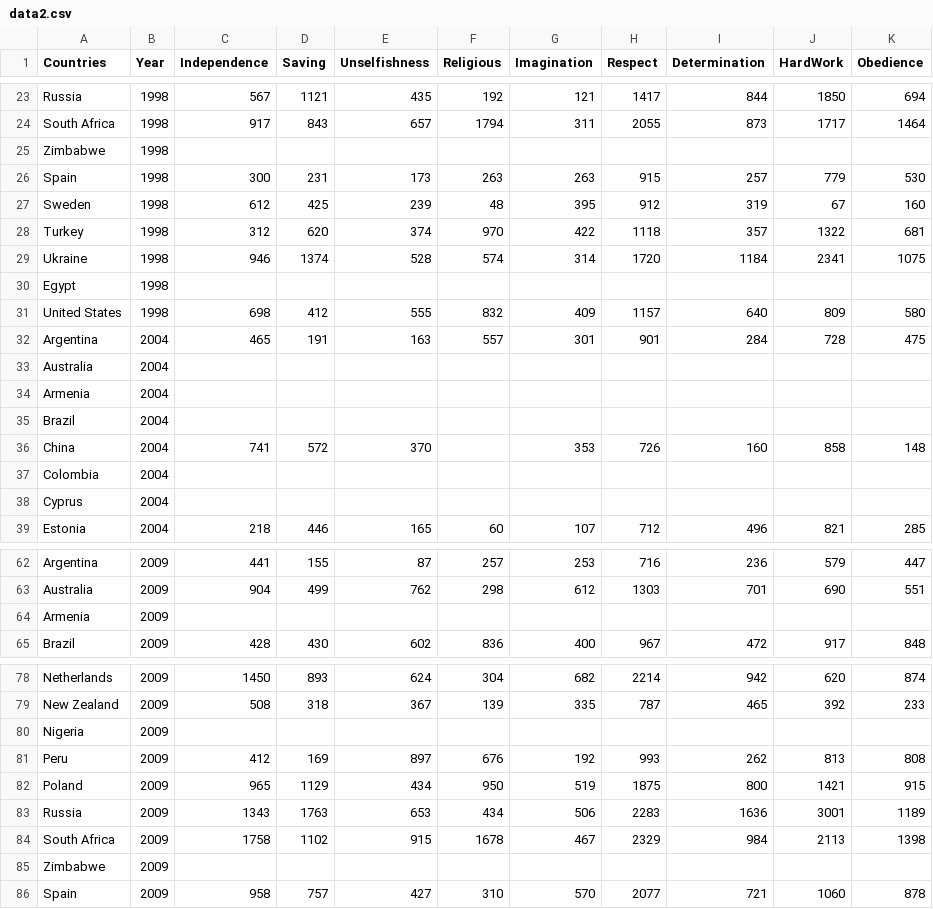
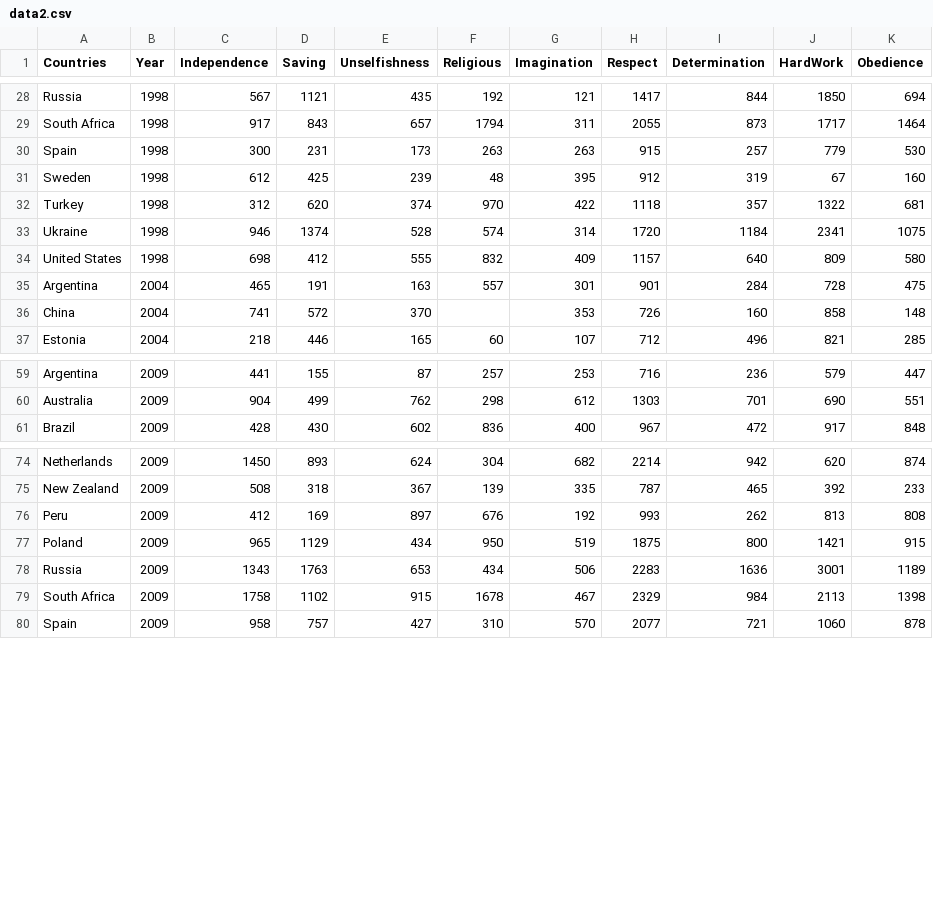
Before and after one commit to GuptaSiddhant/GuptaSiddhant.github.io, a CSV file: IVP2/_include/data/data2.csv, drawn as a sheet; only a part is shown, gaps mark what is left out; the diff covers the shown part only.

```diff
--- a/IVP2/_include/data/data2.csv
+++ b/IVP2/_include/data/data2.csv
@@ -24,3 +29,2 @@ Russia,1998,567,1121,435,192,121,1417,844,1850,694
 South Africa,1998,917,843,657,1794,311,2055,873,1717,1464
-Zimbabwe,1998,,,,,,,,,
 Spain,1998,300,231,173,263,263,915,257,779,530
@@ -29,11 +33,5 @@ Turkey,1998,312,620,374,970,422,1118,357,1322,681
 Ukraine,1998,946,1374,528,574,314,1720,1184,2341,1075
-Egypt,1998,,,,,,,,,
 United States,1998,698,412,555,832,409,1157,640,809,580
 Argentina,2004,465,191,163,557,301,901,284,728,475
-Australia,2004,,,,,,,,,
-Armenia,2004,,,,,,,,,
-Brazil,2004,,,,,,,,,
 China,2004,741,572,370,,353,726,160,858,148
-Colombia,2004,,,,,,,,,
-Cyprus,2004,,,,,,,,,
 Estonia,2004,218,446,165,60,107,712,496,821,285
@@ -63,3 +60,2 @@ Argentina,2009,441,155,87,257,253,716,236,579,447
 Australia,2009,904,499,762,298,612,1303,701,690,551
-Armenia,2009,,,,,,,,,
 Brazil,2009,428,430,602,836,400,967,472,917,848
@@ -79,3 +75,2 @@ Netherlands,2009,1450,893,624,304,682,2214,942,620,874
 New Zealand,2009,508,318,367,139,335,787,465,392,233
-Nigeria,2009,,,,,,,,,
 Peru,2009,412,169,897,676,192,993,262,813,808
@@ -84,3 +79,2 @@ Russia,2009,1343,1763,653,434,506,2283,1636,3001,1189
 South Africa,2009,1758,1102,915,1678,467,2329,984,2113,1398
-Zimbabwe,2009,,,,,,,,,
 Spain,2009,958,757,427,310,570,2077,721,1060,878
```
Also changed, not shown: 12 added rows and 8 removed rows elsewhere in this file, 23 other files.
